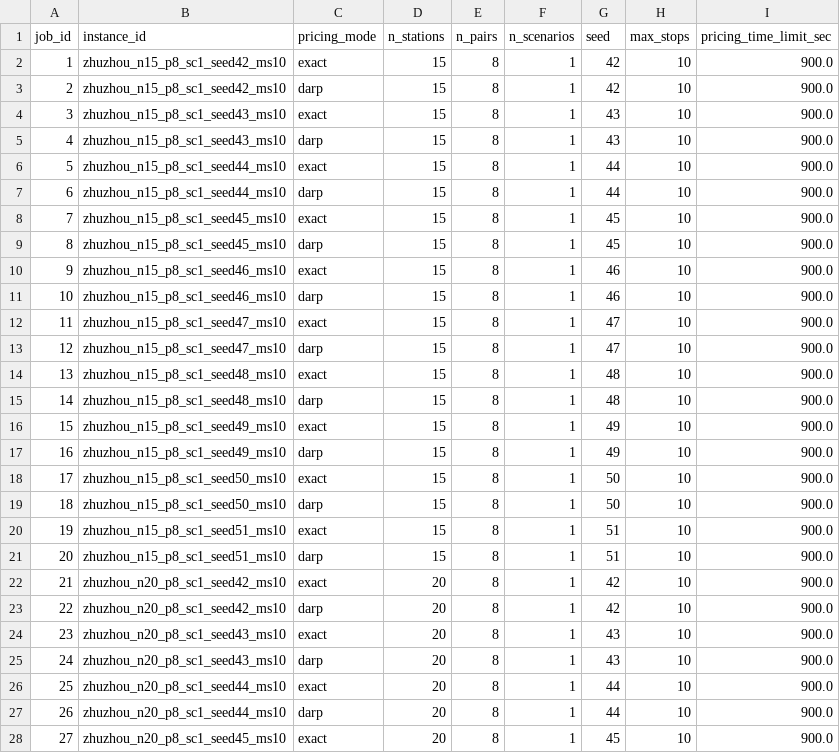
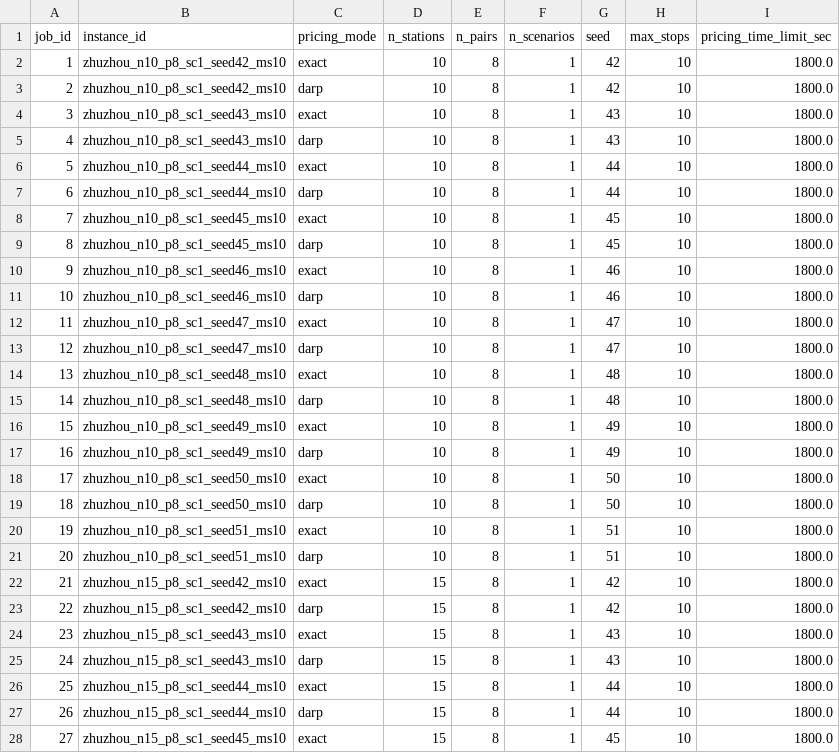
Before and after one commit to yongzherui/StationSelection.jl, a TSV file: benchmarks/study2_passenger_max_ablation/config/jobs.tsv, drawn as a sheet; only a part is shown; the diff covers the shown part only.

```diff
--- a/benchmarks/study2_passenger_max_ablation/config/jobs.tsv
+++ b/benchmarks/study2_passenger_max_ablation/config/jobs.tsv
@@ -1,28 +1,28 @@
 job_id	instance_id	pricing_mode	n_stations	n_pairs	n_scenarios	seed	max_stops	pricing_time_limit_sec
-1	zhuzhou_n15_p8_sc1_seed42_ms10	exact	15	8	1	42	10	900.0
-2	zhuzhou_n15_p8_sc1_seed42_ms10	darp	15	8	1	42	10	900.0
-3	zhuzhou_n15_p8_sc1_seed43_ms10	exact	15	8	1	43	10	900.0
-4	zhuzhou_n15_p8_sc1_seed43_ms10	darp	15	8	1	43	10	900.0
-5	zhuzhou_n15_p8_sc1_seed44_ms10	exact	15	8	1	44	10	900.0
-6	zhuzhou_n15_p8_sc1_seed44_ms10	darp	15	8	1	44	10	900.0
-7	zhuzhou_n15_p8_sc1_seed45_ms10	exact	15	8	1	45	10	900.0
-8	zhuzhou_n15_p8_sc1_seed45_ms10	darp	15	8	1	45	10	900.0
-9	zhuzhou_n15_p8_sc1_seed46_ms10	exact	15	8	1	46	10	900.0
-10	zhuzhou_n15_p8_sc1_seed46_ms10	darp	15	8	1	46	10	900.0
-11	zhuzhou_n15_p8_sc1_seed47_ms10	exact	15	8	1	47	10	900.0
-12	zhuzhou_n15_p8_sc1_seed47_ms10	darp	15	8	1	47	10	900.0
-13	zhuzhou_n15_p8_sc1_seed48_ms10	exact	15	8	1	48	10	900.0
-14	zhuzhou_n15_p8_sc1_seed48_ms10	darp	15	8	1	48	10	900.0
-15	zhuzhou_n15_p8_sc1_seed49_ms10	exact	15	8	1	49	10	900.0
-16	zhuzhou_n15_p8_sc1_seed49_ms10	darp	15	8	1	49	10	900.0
-17	zhuzhou_n15_p8_sc1_seed50_ms10	exact	15	8	1	50	10	900.0
-18	zhuzhou_n15_p8_sc1_seed50_ms10	darp	15	8	1	50	10	900.0
-19	zhuzhou_n15_p8_sc1_seed51_ms10	exact	15	8	1	51	10	900.0
-20	zhuzhou_n15_p8_sc1_seed51_ms10	darp	15	8	1	51	10	900.0
-21	zhuzhou_n20_p8_sc1_seed42_ms10	exact	20	8	1	42	10	900.0
-22	zhuzhou_n20_p8_sc1_seed42_ms10	darp	20	8	1	42	10	900.0
-23	zhuzhou_n20_p8_sc1_seed43_ms10	exact	20	8	1	43	10	900.0
-24	zhuzhou_n20_p8_sc1_seed43_ms10	darp	20	8	1	43	10	900.0
-25	zhuzhou_n20_p8_sc1_seed44_ms10	exact	20	8	1	44	10	900.0
-26	zhuzhou_n20_p8_sc1_seed44_ms10	darp	20	8	1	44	10	900.0
-27	zhuzhou_n20_p8_sc1_seed45_ms10	exact	20	8	1	45	10	900.0
+1	zhuzhou_n10_p8_sc1_seed42_ms10	exact	10	8	1	42	10	1800.0
+2	zhuzhou_n10_p8_sc1_seed42_ms10	darp	10	8	1	42	10	1800.0
+3	zhuzhou_n10_p8_sc1_seed43_ms10	exact	10	8	1	43	10	1800.0
+4	zhuzhou_n10_p8_sc1_seed43_ms10	darp	10	8	1	43	10	1800.0
+5	zhuzhou_n10_p8_sc1_seed44_ms10	exact	10	8	1	44	10	1800.0
+6	zhuzhou_n10_p8_sc1_seed44_ms10	darp	10	8	1	44	10	1800.0
+7	zhuzhou_n10_p8_sc1_seed45_ms10	exact	10	8	1	45	10	1800.0
+8	zhuzhou_n10_p8_sc1_seed45_ms10	darp	10	8	1	45	10	1800.0
+9	zhuzhou_n10_p8_sc1_seed46_ms10	exact	10	8	1	46	10	1800.0
+10	zhuzhou_n10_p8_sc1_seed46_ms10	darp	10	8	1	46	10	1800.0
+11	zhuzhou_n10_p8_sc1_seed47_ms10	exact	10	8	1	47	10	1800.0
+12	zhuzhou_n10_p8_sc1_seed47_ms10	darp	10	8	1	47	10	1800.0
+13	zhuzhou_n10_p8_sc1_seed48_ms10	exact	10	8	1	48	10	1800.0
+14	zhuzhou_n10_p8_sc1_seed48_ms10	darp	10	8	1	48	10	1800.0
+15	zhuzhou_n10_p8_sc1_seed49_ms10	exact	10	8	1	49	10	1800.0
+16	zhuzhou_n10_p8_sc1_seed49_ms10	darp	10	8	1	49	10	1800.0
+17	zhuzhou_n10_p8_sc1_seed50_ms10	exact	10	8	1	50	10	1800.0
+18	zhuzhou_n10_p8_sc1_seed50_ms10	darp	10	8	1	50	10	1800.0
+19	zhuzhou_n10_p8_sc1_seed51_ms10	exact	10	8	1	51	10	1800.0
+20	zhuzhou_n10_p8_sc1_seed51_ms10	darp	10	8	1	51	10	1800.0
+21	zhuzhou_n15_p8_sc1_seed42_ms10	exact	15	8	1	42	10	1800.0
+22	zhuzhou_n15_p8_sc1_seed42_ms10	darp	15	8	1	42	10	1800.0
+23	zhuzhou_n15_p8_sc1_seed43_ms10	exact	15	8	1	43	10	1800.0
+24	zhuzhou_n15_p8_sc1_seed43_ms10	darp	15	8	1	43	10	1800.0
+25	zhuzhou_n15_p8_sc1_seed44_ms10	exact	15	8	1	44	10	1800.0
+26	zhuzhou_n15_p8_sc1_seed44_ms10	darp	15	8	1	44	10	1800.0
+27	zhuzhou_n15_p8_sc1_seed45_ms10	exact	15	8	1	45	10	1800.0
```
Also changed, not shown: 99 edited cells elsewhere in this file, benchmarks/study3_dominance_ablation/config/jobs.tsv, benchmarks/study5_scaling_vs_enumeration/config/passengers_jobs.tsv, 13 other files.
